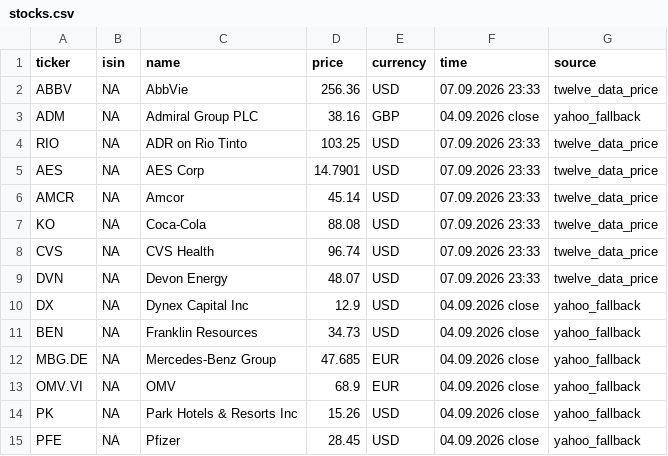
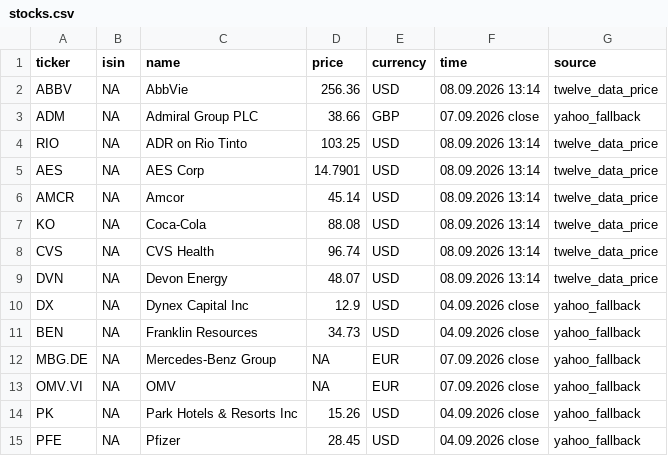
Before and after one commit to RadimTol/Akcie, a CSV file: stocks.csv, drawn as a sheet; only a part is shown; the diff covers the shown part only.

```diff
--- a/stocks.csv
+++ b/stocks.csv
@@ -1,14 +1,14 @@
 "ticker","isin","name","price","currency","time","source"
-"ABBV",NA,"AbbVie",256.36,"USD","07.09.2026 23:33","twelve_data_price"
-"ADM",NA,"Admiral Group PLC",38.16,"GBP","04.09.2026 close","yahoo_fallback"
-"RIO",NA,"ADR on Rio Tinto",103.25,"USD","07.09.2026 23:33","twelve_data_price"
-"AES",NA,"AES Corp",14.7901,"USD","07.09.2026 23:33","twelve_data_price"
-"AMCR",NA,"Amcor",45.14,"USD","07.09.2026 23:33","twelve_data_price"
-"KO",NA,"Coca-Cola",88.08,"USD","07.09.2026 23:33","twelve_data_price"
-"CVS",NA,"CVS Health",96.74,"USD","07.09.2026 23:33","twelve_data_price"
-"DVN",NA,"Devon Energy",48.07,"USD","07.09.2026 23:33","twelve_data_price"
+"ABBV",NA,"AbbVie",256.36,"USD","08.09.2026 13:14","twelve_data_price"
+"ADM",NA,"Admiral Group PLC",38.66,"GBP","07.09.2026 close","yahoo_fallback"
+"RIO",NA,"ADR on Rio Tinto",103.25,"USD","08.09.2026 13:14","twelve_data_price"
+"AES",NA,"AES Corp",14.7901,"USD","08.09.2026 13:14","twelve_data_price"
+"AMCR",NA,"Amcor",45.14,"USD","08.09.2026 13:14","twelve_data_price"
+"KO",NA,"Coca-Cola",88.08,"USD","08.09.2026 13:14","twelve_data_price"
+"CVS",NA,"CVS Health",96.74,"USD","08.09.2026 13:14","twelve_data_price"
+"DVN",NA,"Devon Energy",48.07,"USD","08.09.2026 13:14","twelve_data_price"
 "DX",NA,"Dynex Capital Inc",12.9,"USD","04.09.2026 close","yahoo_fallback"
 "BEN",NA,"Franklin Resources",34.73,"USD","04.09.2026 close","yahoo_fallback"
-"MBG.DE",NA,"Mercedes-Benz Group",47.685,"EUR","04.09.2026 close","yahoo_fallback"
-"OMV.VI",NA,"OMV",68.9,"EUR","04.09.2026 close","yahoo_fallback"
+"MBG.DE",NA,"Mercedes-Benz Group",NA,"EUR","07.09.2026 close","yahoo_fallback"
+"OMV.VI",NA,"OMV",NA,"EUR","07.09.2026 close","yahoo_fallback"
 "PK",NA,"Park Hotels & Resorts Inc",15.26,"USD","04.09.2026 close","yahoo_fallback"
```
Also changed, not shown: 40 edited cells elsewhere in this file, stocks_history_30d.csv.
